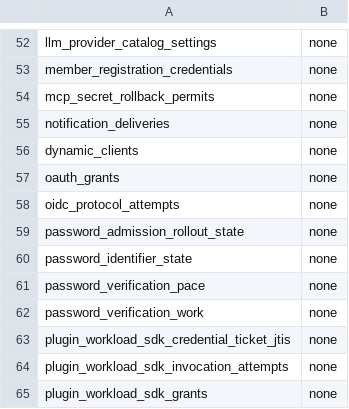
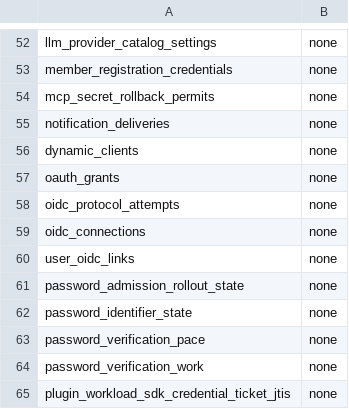
Before and after one commit to evenfire-ai/evenfire, a TSV file: deploy/scripts/workflow-recipes-runtime-access-profiles.tsv, drawn as a sheet; only a part is shown, gaps mark what is left out; the shorter side is filled out with more unchanged rows; the diff names each change by its address in the sheet, - before the commit and + after, or states it on an @@ line.

```diff
--- a/deploy/scripts/workflow-recipes-runtime-access-profiles.tsv
+++ b/deploy/scripts/workflow-recipes-runtime-access-profiles.tsv
+row 59: oidc_connections | none
+row 60: user_oidc_links | none
```
Also changed, not shown: deploy/scripts/control-api-runtime-access-profiles.tsv, 10 other files.
